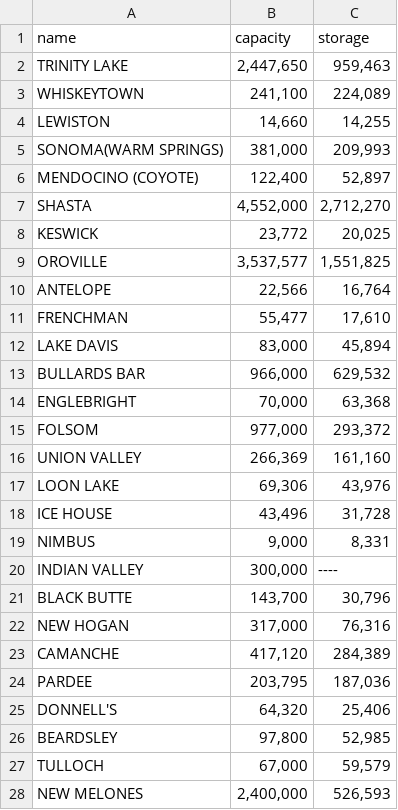
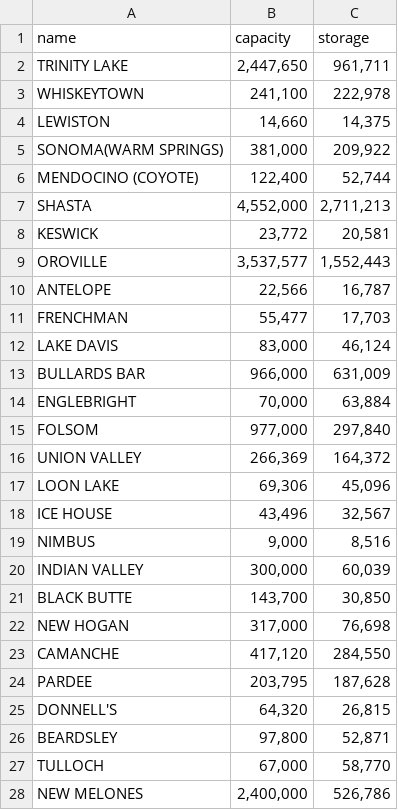
Before and after one commit to nreis11/res2go, a CSV file: reservoir_data.csv, drawn as a sheet; only a part is shown; the diff covers the shown part only.

```diff
--- a/reservoir_data.csv
+++ b/reservoir_data.csv
@@ -1,28 +1,28 @@
 name,capacity,storage
-TRINITY LAKE,"2,447,650","959,463"
-WHISKEYTOWN,"241,100","224,089"
-LEWISTON,"14,660","14,255"
-SONOMA(WARM SPRINGS),"381,000","209,993"
-MENDOCINO (COYOTE),"122,400","52,897"
-SHASTA,"4,552,000","2,712,270"
-KESWICK,"23,772","20,025"
-OROVILLE,"3,537,577","1,551,825"
-ANTELOPE,"22,566","16,764"
-FRENCHMAN,"55,477","17,610"
-LAKE DAVIS,"83,000","45,894"
-BULLARDS BAR,"966,000","629,532"
-ENGLEBRIGHT,"70,000","63,368"
-FOLSOM,"977,000","293,372"
-UNION VALLEY,"266,369","161,160"
-LOON LAKE,"69,306","43,976"
-ICE HOUSE,"43,496","31,728"
-NIMBUS,"9,000","8,331"
-INDIAN VALLEY,"300,000",----
-BLACK BUTTE,"143,700","30,796"
-NEW HOGAN,"317,000","76,316"
-CAMANCHE,"417,120","284,389"
-PARDEE,"203,795","187,036"
-DONNELL'S,"64,320","25,406"
-BEARDSLEY,"97,800","52,985"
-TULLOCH,"67,000","59,579"
-NEW MELONES,"2,400,000","526,593"
+TRINITY LAKE,"2,447,650","961,711"
+WHISKEYTOWN,"241,100","222,978"
+LEWISTON,"14,660","14,375"
+SONOMA(WARM SPRINGS),"381,000","209,922"
+MENDOCINO (COYOTE),"122,400","52,744"
+SHASTA,"4,552,000","2,711,213"
+KESWICK,"23,772","20,581"
+OROVILLE,"3,537,577","1,552,443"
+ANTELOPE,"22,566","16,787"
+FRENCHMAN,"55,477","17,703"
+LAKE DAVIS,"83,000","46,124"
+BULLARDS BAR,"966,000","631,009"
+ENGLEBRIGHT,"70,000","63,884"
+FOLSOM,"977,000","297,840"
+UNION VALLEY,"266,369","164,372"
+LOON LAKE,"69,306","45,096"
+ICE HOUSE,"43,496","32,567"
+NIMBUS,"9,000","8,516"
+INDIAN VALLEY,"300,000","60,039"
+BLACK BUTTE,"143,700","30,850"
+NEW HOGAN,"317,000","76,698"
+CAMANCHE,"417,120","284,550"
+PARDEE,"203,795","187,628"
+DONNELL'S,"64,320","26,815"
+BEARDSLEY,"97,800","52,871"
+TULLOCH,"67,000","58,770"
+NEW MELONES,"2,400,000","526,786"
```
Also changed, not shown: 17 edited cells elsewhere in this file, 2 other files.
